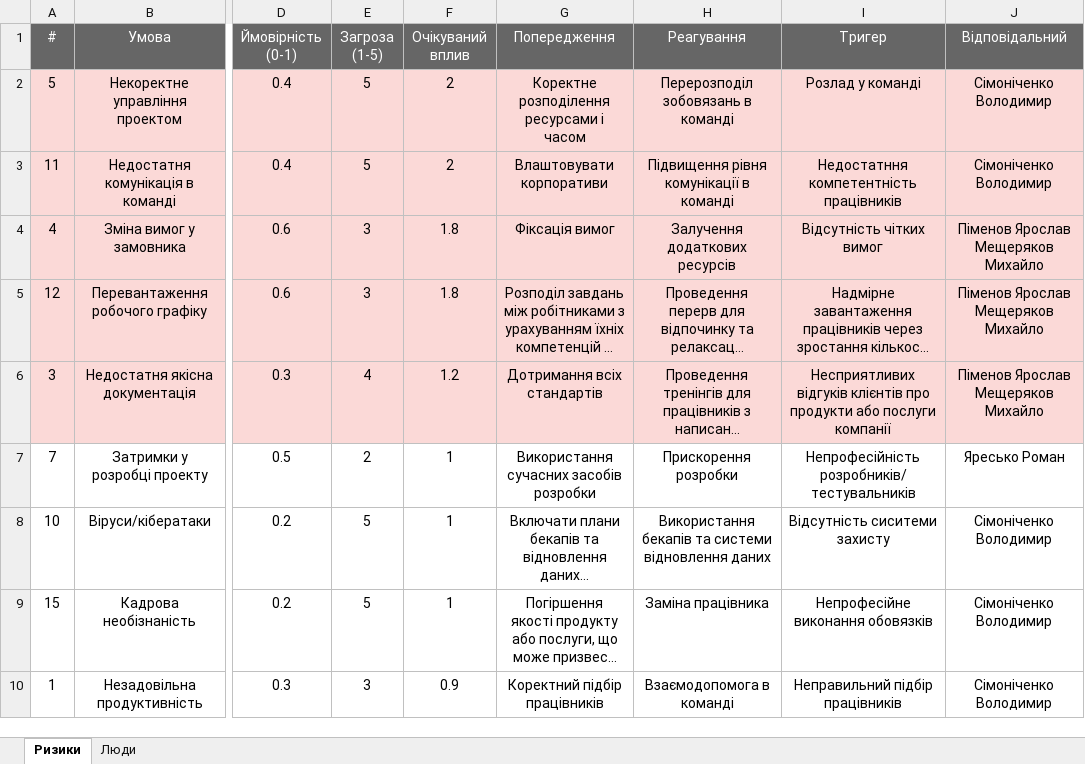
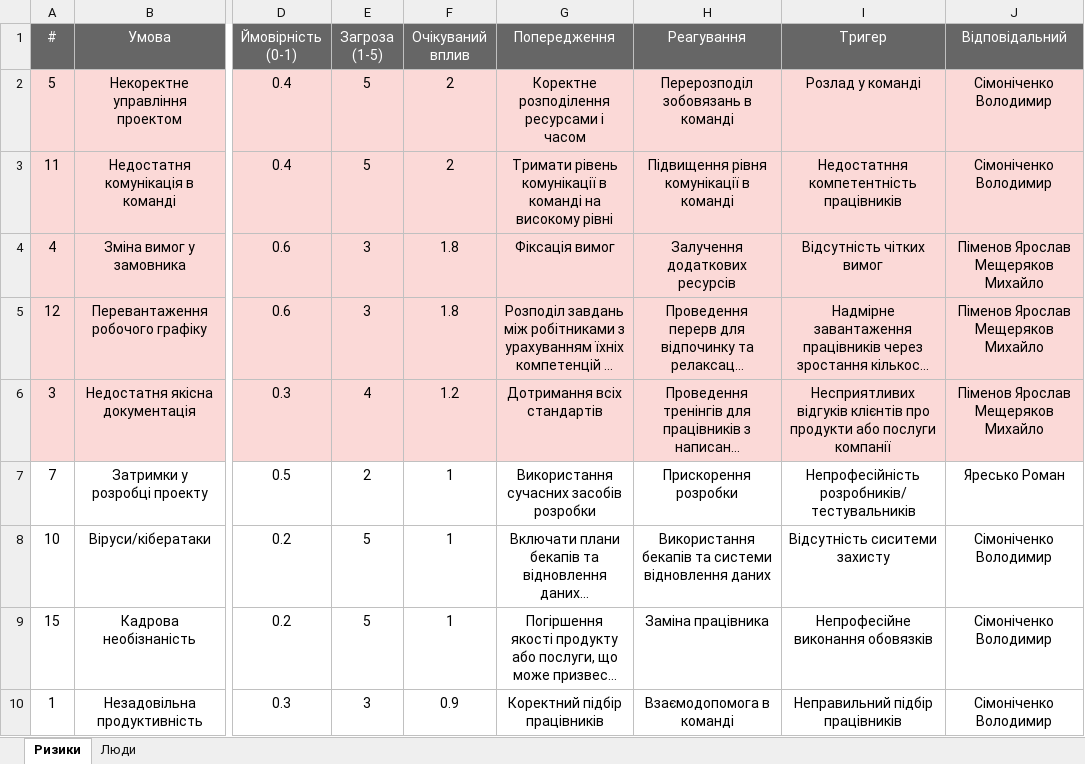
Before and after one commit to ppc-ntu-khpi/Practice-34-1-2023, an Excel workbook: docs/1.Envisioning/other/Аналіз проектних ризиків.xlsx, sheet Ризики, drawn as a sheet; only a part is shown, gaps mark what is left out; long unchanged cells end in …; values as stored, in another font and other column widths than the file's, no borders; the diff names each change by its address in the sheet, - before the commit and + after, or states it on an @@ line.

Commit message:
Add files via upload

```diff
--- a/docs/1.Envisioning/other/Аналіз проектних ризиків.xlsx (sheet Ризики)
+++ b/docs/1.Envisioning/other/Аналіз проектних ризиків.xlsx (sheet Ризики)
-G3 (Попередження): Влаштовувати корпоративи
+G3 (Попередження): Тримати рівень комунікації в команді на високому рівні
```
